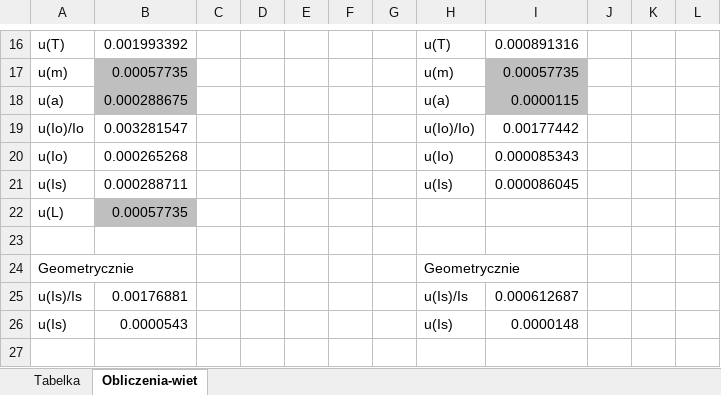
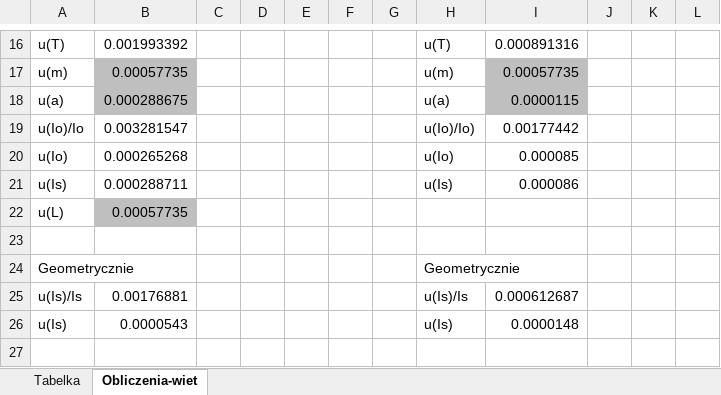
Before and after one commit to Ewastachow/SprawozdaniaFizyka, an Excel workbook: Lab 2 - Wahało fizyczne/PomiaryWahadloFizyczne.xlsx, sheet Obliczenia-wiet, drawn as a sheet; only a part is shown, gaps mark what is left out; values as stored, in another font and other column widths than the file's, no borders; the diff names each change by its address in the sheet, - before the commit and + after, or states it on an @@ line.

```diff
--- a/Lab 2 - Wahało fizyczne/PomiaryWahadloFizyczne.xlsx (sheet Obliczenia-wiet)
+++ b/Lab 2 - Wahało fizyczne/PomiaryWahadloFizyczne.xlsx (sheet Obliczenia-wiet)
-I20: 0.000085343
+I20: 0.000085
-I21: 0.000086045
+I21: 0.000086
```
Also changed, not shown: sheet Tabelka.
